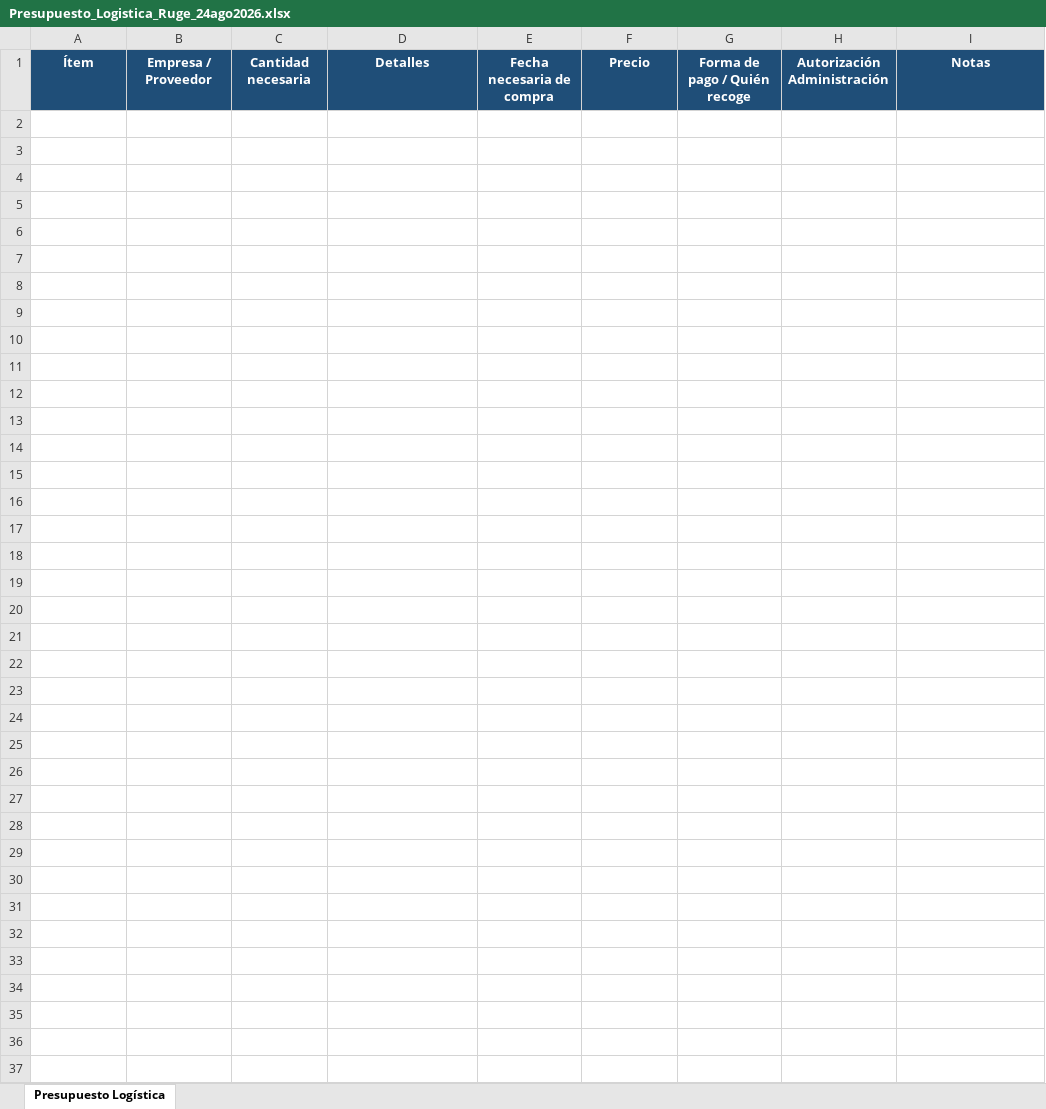
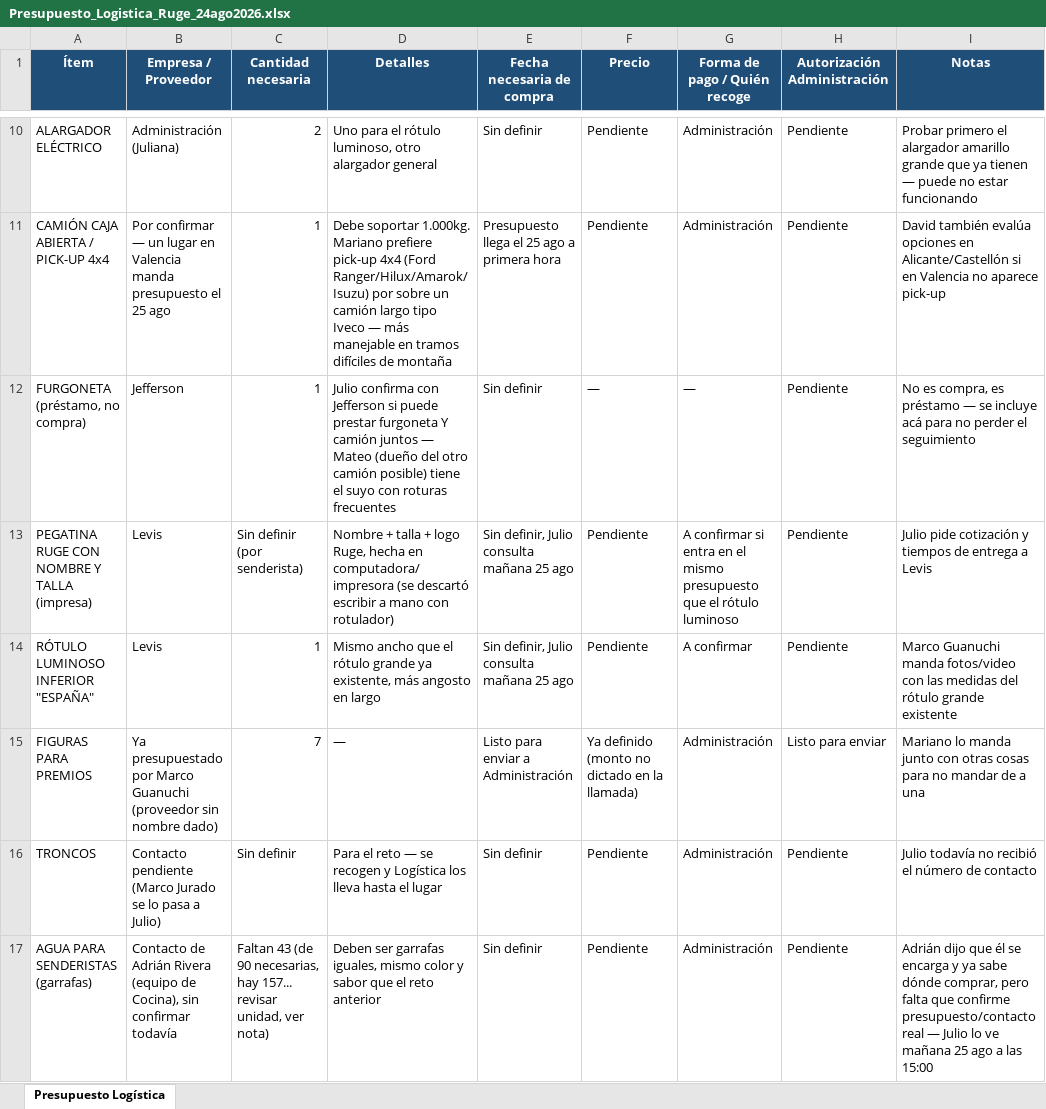
Before and after one commit to infogotir-cyber/ui-ux-skill, an Excel workbook: mariano-os/areas/ministerio/recursos/Presupuesto_Logistica_Ruge_24ago2026.xlsx, sheet Presupuesto Logística, drawn as a sheet; only a part is shown, gaps mark what is left out; values as stored, in another font and other column widths than the file's, no borders; the diff covers the shown part only; the diff names each change by its address in the sheet, - before the commit and + after, or states it on an @@ line.

```diff
--- a/mariano-os/areas/ministerio/recursos/Presupuesto_Logistica_Ruge_24ago2026.xlsx (sheet Presupuesto Logística)
+++ b/mariano-os/areas/ministerio/recursos/Presupuesto_Logistica_Ruge_24ago2026.xlsx (sheet Presupuesto Logística)
+row 10: ALARGADOR ELÉCTRICO | Administración (Juliana) | 2 | Uno para el rótulo luminoso, otro alargador general | Sin definir | Pendiente | Administración | Pendiente | Probar primero el alargador amarillo grande que ya tienen — puede no estar funcionando
+row 11: CAMIÓN CAJA ABIERTA / PICK-UP 4x4 | Por confirmar — un lugar en Valencia manda presupuesto el 25 ago | 1 | Debe soportar 1.000kg. Mariano prefiere pick-up 4x4 (Ford Ranger/Hilux/Amarok/Isuzu) por sobre un camión largo tipo Iveco — más manejable en tramos difíciles de montaña | Presupuesto llega el 25 ago a primera hora | Pendiente | Administración | Pendiente | David también evalúa opciones en Alicante/Castellón si en Valencia no aparece pick-up
+row 12: FURGONETA (préstamo, no compra) | Jefferson | 1 | Julio confirma con Jefferson si puede prestar furgoneta Y camión juntos — Mateo (dueño del otro camión posible) tiene el suyo con roturas frecuentes | Sin definir | — | — | Pendiente | No es compra, es préstamo — se incluye acá para no perder el seguimiento
+row 13: PEGATINA RUGE CON NOMBRE Y TALLA (impresa) | Levis | Sin definir (por senderista) | Nombre + talla + logo Ruge, hecha en computadora/impresora (se descartó escribir a mano con rotulador) | Sin definir, Julio consulta mañana 25 ago | Pendiente | A confirmar si entra en el mismo presupuesto que el rótulo luminoso | Pendiente | Julio pide cotización y tiempos de entrega a Levis
+row 14: RÓTULO LUMINOSO INFERIOR "ESPAÑA" | Levis | 1 | Mismo ancho que el rótulo grande ya existente, más angosto en largo | Sin definir, Julio consulta mañana 25 ago | Pendiente | A confirmar | Pendiente | Marco Guanuchi manda fotos/video con las medidas del rótulo grande existente
+row 15: FIGURAS PARA PREMIOS | Ya presupuestado por Marco Guanuchi (proveedor sin nombre dado) | 7 | — | Listo para enviar a Administración | Ya definido (monto no dictado en la llamada) | Administración | Listo para enviar | Mariano lo manda junto con otras cosas para no mandar de a una
+row 16: TRONCOS | Contacto pendiente (Marco Jurado se lo pasa a Julio) | Sin definir | Para el reto — se recogen y Logística los lleva hasta el lugar | Sin definir | Pendiente | Administración | Pendiente | Julio todavía no recibió el número de contacto
+row 17: AGUA PARA SENDERISTAS (garrafas) | Contacto de Adrián Rivera (equipo de Cocina), sin confirmar todavía | Faltan 43 (de 90 necesarias, hay 157... revisar unidad, ver nota) | Deben ser garrafas iguales, mismo color y sabor que el reto anterior | Sin definir | Pendiente | Administración | Pendiente | Adrián dijo que él se encarga y ya sabe dónde comprar, pero falta que confirme presupuesto/contacto real — Julio lo ve mañana 25 ago a las 15:00
```
Also changed, not shown: 8 added rows elsewhere in this sheet, 1 other file.
